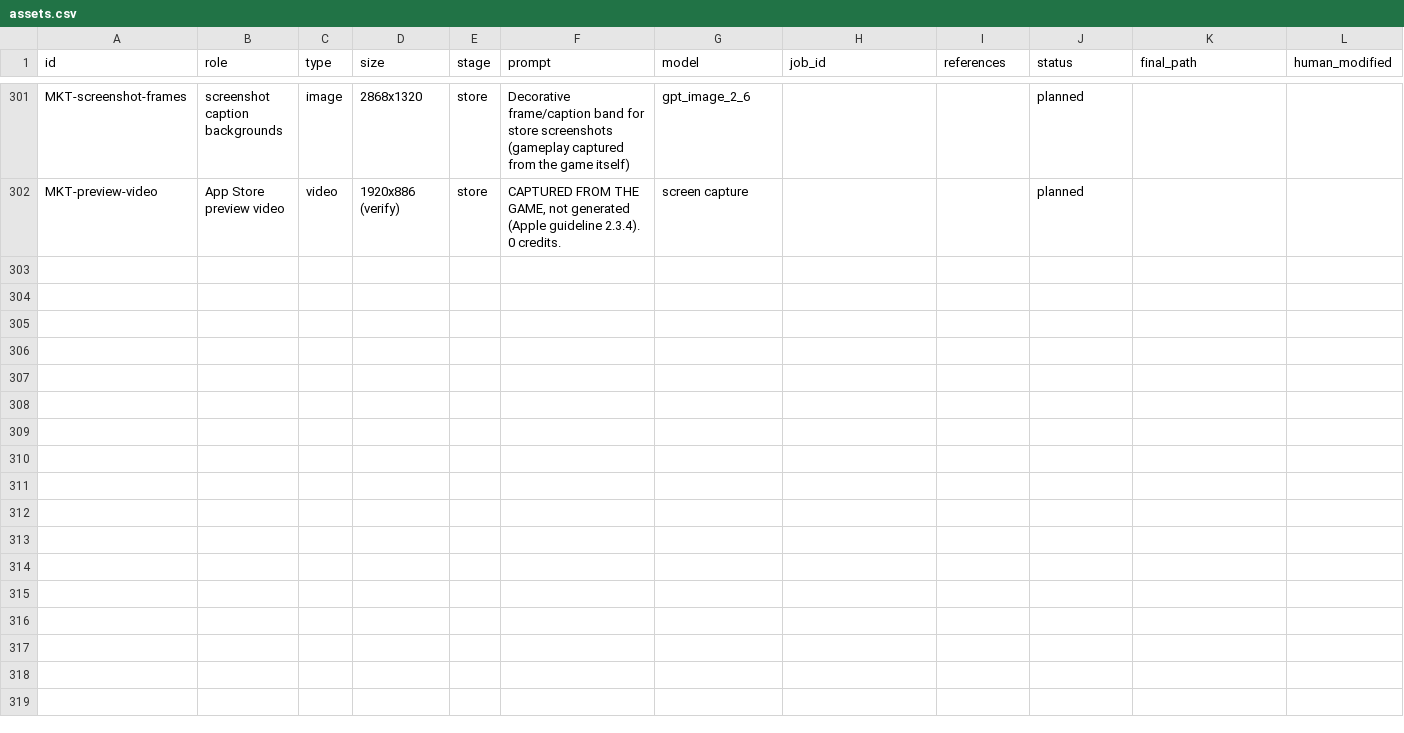
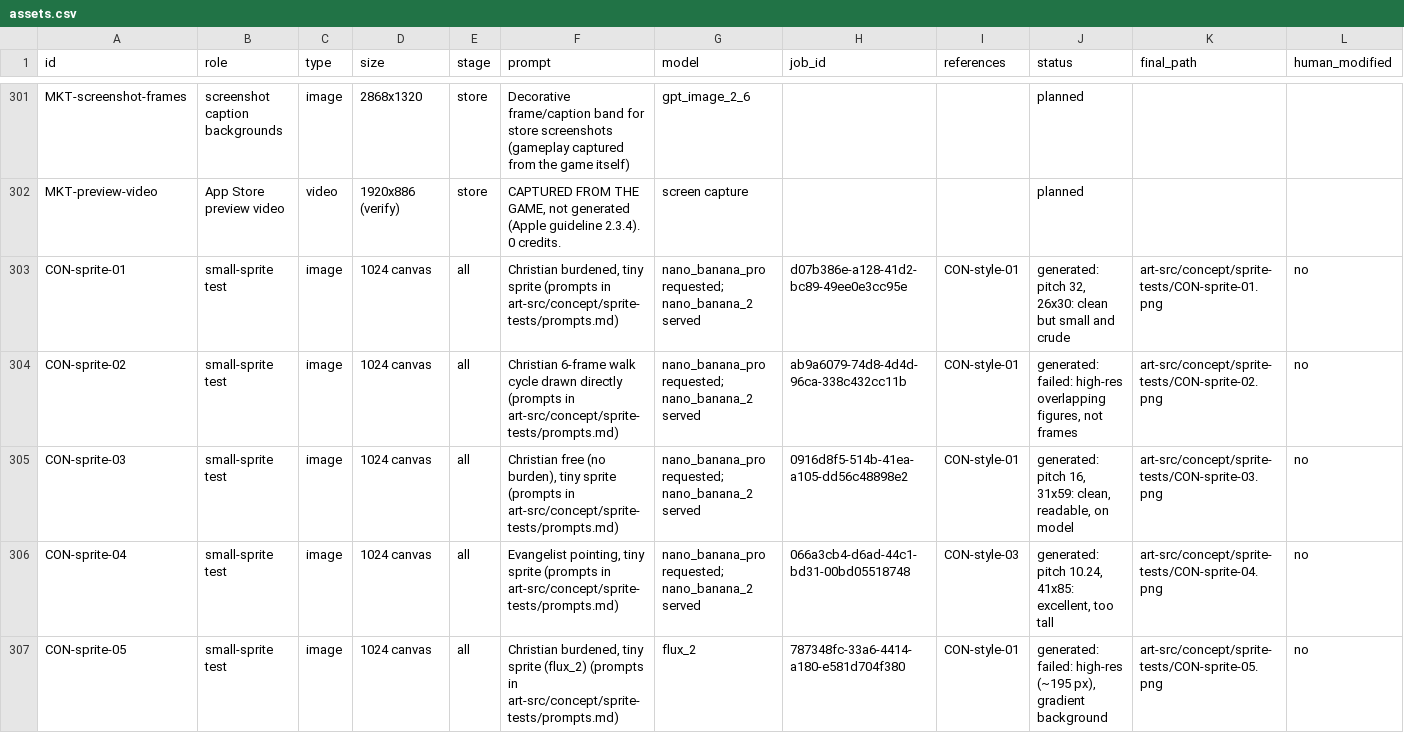
Before and after one commit to TrueDominion/pilgriminprogressgame, a CSV file: design/assets.csv, drawn as a sheet; only a part is shown, gaps mark what is left out; rows hold the shown columns only; the diff names each change by its address in the sheet, - before the commit and + after, or states it on an @@ line.

```diff
--- a/design/assets.csv
+++ b/design/assets.csv
+row 303: CON-sprite-01 | small-sprite test | image | 1024 canvas | all | Christian burdened, tiny sprite (prompts in art-src/concept/sprite-tests/prompts.md) | nano_banana_pro requested; nano_banana_2 served | d07b386e-a128-41d2-bc89-49ee0e3cc95e | CON-style-01 | generated: pitch 32, 26x30: clean but small and crude | art-src/concept/sprite-tests/CON-sprite-01.png | no
+row 304: CON-sprite-02 | small-sprite test | image | 1024 canvas | all | Christian 6-frame walk cycle drawn directly (prompts in art-src/concept/sprite-tests/prompts.md) | nano_banana_pro requested; nano_banana_2 served | ab9a6079-74d8-4d4d-96ca-338c432cc11b | CON-style-01 | generated: failed: high-res overlapping figures, not frames | art-src/concept/sprite-tests/CON-sprite-02.png | no
+row 305: CON-sprite-03 | small-sprite test | image | 1024 canvas | all | Christian free (no burden), tiny sprite (prompts in art-src/concept/sprite-tests/prompts.md) | nano_banana_pro requested; nano_banana_2 served | 0916d8f5-514b-41ea-a105-dd56c48898e2 | CON-style-01 | generated: pitch 16, 31x59: clean, readable, on model | art-src/concept/sprite-tests/CON-sprite-03.png | no
+row 306: CON-sprite-04 | small-sprite test | image | 1024 canvas | all | Evangelist pointing, tiny sprite (prompts in art-src/concept/sprite-tests/prompts.md) | nano_banana_pro requested; nano_banana_2 served | 066a3cb4-d6ad-44c1-bd31-00bd05518748 | CON-style-03 | generated: pitch 10.24, 41x85: excellent, too tall | art-src/concept/sprite-tests/CON-sprite-04.png | no
+row 307: CON-sprite-05 | small-sprite test | image | 1024 canvas | all | Christian burdened, tiny sprite (flux_2) (prompts in art-src/concept/sprite-tests/prompts.md) | flux_2 | 787348fc-33a6-4414-a180-e581d704f380 | CON-style-01 | generated: failed: high-res (~195 px), gradient background | art-src/concept/sprite-tests/CON-sprite-05.png | no
```
Also changed, not shown: design/credits.csv, 11 other files.
